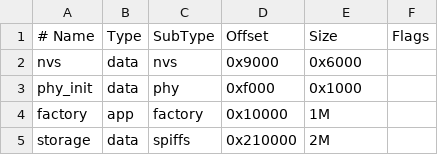
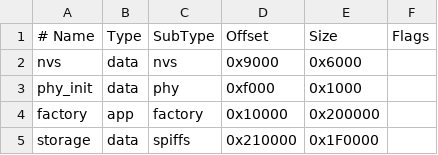
Before and after one commit to yardenhochman/shadow-warrior, a CSV file: led_controller/shadow-led/partitions.csv, drawn as a sheet.

```diff
--- a/led_controller/shadow-led/partitions.csv
+++ b/led_controller/shadow-led/partitions.csv
@@ -3,3 +3,3 @@ nvs,      data, nvs,     0x9000,  0x6000,
 phy_init, data, phy,     0xf000,  0x1000,
-factory,  app,  factory, 0x10000, 1M,
-storage,  data, spiffs,  0x210000, 2M,
+factory,  app,  factory, 0x10000, 0x200000,
+storage,  data, spiffs,  0x210000,0x1F0000,
```
Also changed, not shown: 3 other files.
